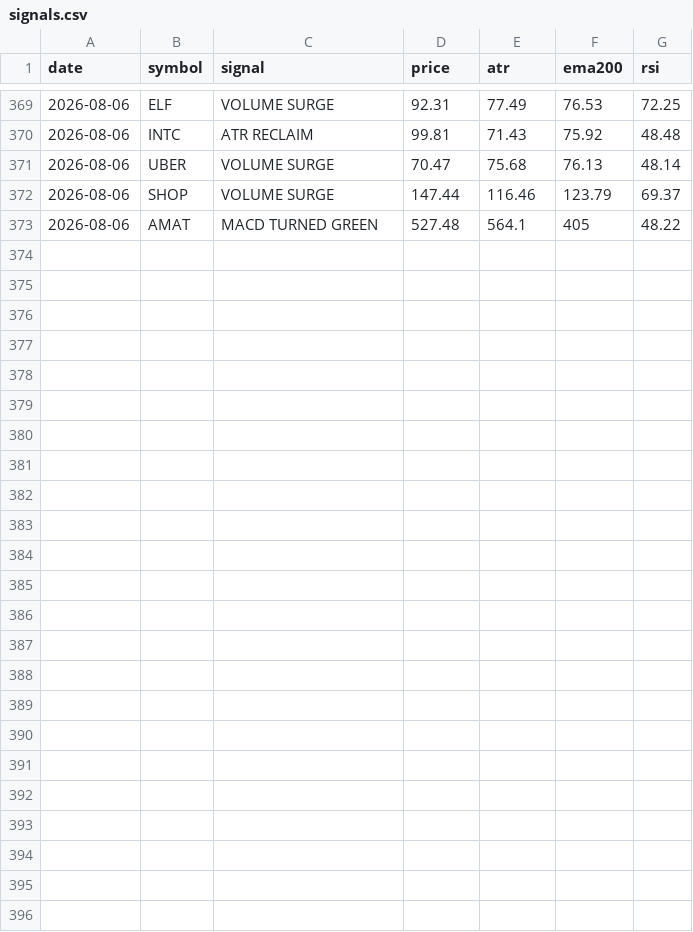
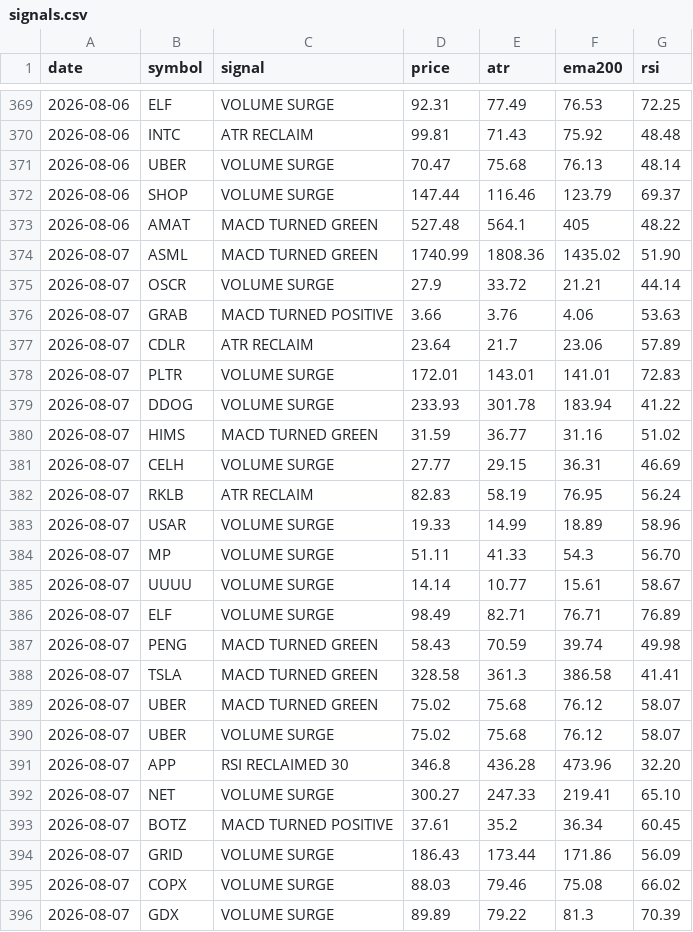
Before and after one commit to jakoel/trading-scanner, a CSV file: data/signals.csv, drawn as a sheet; only a part is shown, gaps mark what is left out; the diff names each change by its address in the sheet, - before the commit and + after, or states it on an @@ line.

```diff
--- a/data/signals.csv
+++ b/data/signals.csv
+row 374: 2026-08-07 | ASML | MACD TURNED GREEN | 1740.99 | 1808.36 | 1435.02 | 51.90
+row 375: 2026-08-07 | OSCR | VOLUME SURGE | 27.9 | 33.72 | 21.21 | 44.14
+row 376: 2026-08-07 | GRAB | MACD TURNED POSITIVE | 3.66 | 3.76 | 4.06 | 53.63
+row 377: 2026-08-07 | CDLR | ATR RECLAIM | 23.64 | 21.7 | 23.06 | 57.89
+row 378: 2026-08-07 | PLTR | VOLUME SURGE | 172.01 | 143.01 | 141.01 | 72.83
+row 379: 2026-08-07 | DDOG | VOLUME SURGE | 233.93 | 301.78 | 183.94 | 41.22
+row 380: 2026-08-07 | HIMS | MACD TURNED GREEN | 31.59 | 36.77 | 31.16 | 51.02
+row 381: 2026-08-07 | CELH | VOLUME SURGE | 27.77 | 29.15 | 36.31 | 46.69
+row 382: 2026-08-07 | RKLB | ATR RECLAIM | 82.83 | 58.19 | 76.95 | 56.24
+row 383: 2026-08-07 | USAR | VOLUME SURGE | 19.33 | 14.99 | 18.89 | 58.96
+row 384: 2026-08-07 | MP | VOLUME SURGE | 51.11 | 41.33 | 54.3 | 56.70
+row 385: 2026-08-07 | UUUU | VOLUME SURGE | 14.14 | 10.77 | 15.61 | 58.67
+row 386: 2026-08-07 | ELF | VOLUME SURGE | 98.49 | 82.71 | 76.71 | 76.89
+row 387: 2026-08-07 | PENG | MACD TURNED GREEN | 58.43 | 70.59 | 39.74 | 49.98
+row 388: 2026-08-07 | TSLA | MACD TURNED GREEN | 328.58 | 361.3 | 386.58 | 41.41
+row 389: 2026-08-07 | UBER | MACD TURNED GREEN | 75.02 | 75.68 | 76.12 | 58.07
+row 390: 2026-08-07 | UBER | VOLUME SURGE | 75.02 | 75.68 | 76.12 | 58.07
+row 391: 2026-08-07 | APP | RSI RECLAIMED 30 | 346.8 | 436.28 | 473.96 | 32.20
+row 392: 2026-08-07 | NET | VOLUME SURGE | 300.27 | 247.33 | 219.41 | 65.10
+row 393: 2026-08-07 | BOTZ | MACD TURNED POSITIVE | 37.61 | 35.2 | 36.34 | 60.45
+row 394: 2026-08-07 | GRID | VOLUME SURGE | 186.43 | 173.44 | 171.86 | 56.09
+row 395: 2026-08-07 | COPX | VOLUME SURGE | 88.03 | 79.46 | 75.08 | 66.02
+row 396: 2026-08-07 | GDX | VOLUME SURGE | 89.89 | 79.22 | 81.3 | 70.39
```
Also changed, not shown: 1 other file.
